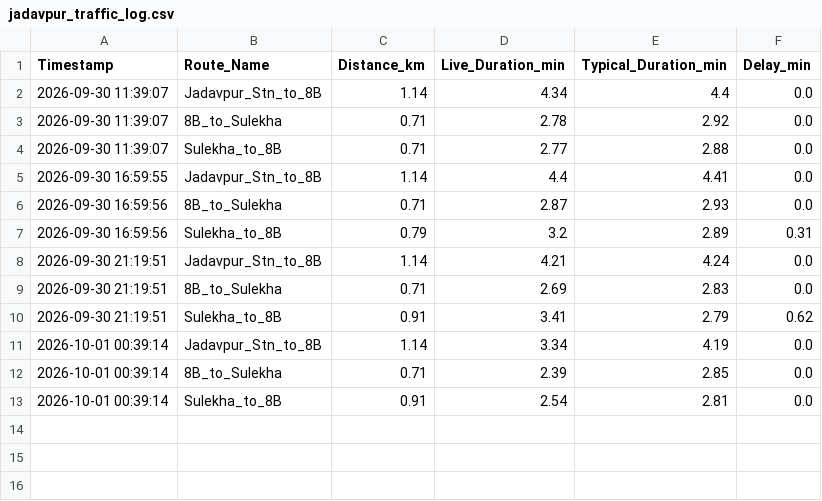
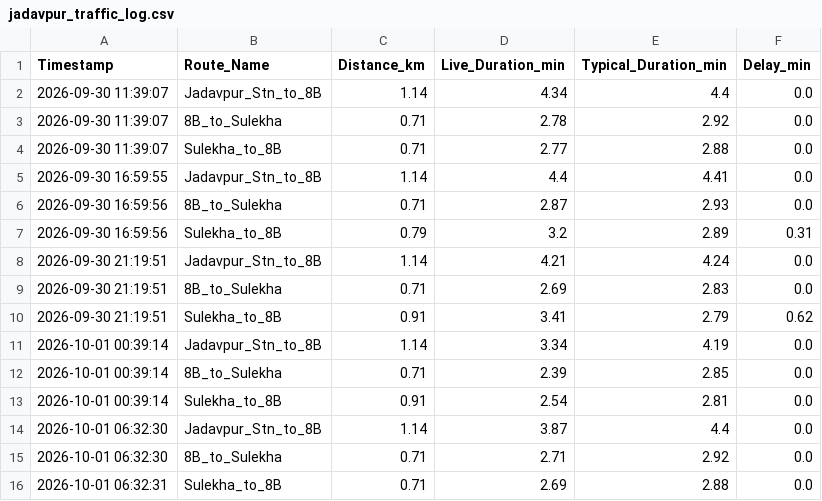
Before and after one commit to sparshasgyt-oss/jadavpur-traffic-tracker, a CSV file: jadavpur_traffic_log.csv, drawn as a sheet; the diff names each change by its address in the sheet, - before the commit and + after, or states it on an @@ line.

Commit message:
log Thu Oct  1 06:32:31 UTC 2026

```diff
--- a/jadavpur_traffic_log.csv
+++ b/jadavpur_traffic_log.csv
+row 14: 2026-10-01 06:32:30 | Jadavpur_Stn_to_8B | 1.14 | 3.87 | 4.4 | 0.0
+row 15: 2026-10-01 06:32:30 | 8B_to_Sulekha | 0.71 | 2.71 | 2.92 | 0.0
+row 16: 2026-10-01 06:32:31 | Sulekha_to_8B | 0.71 | 2.69 | 2.88 | 0.0
```
